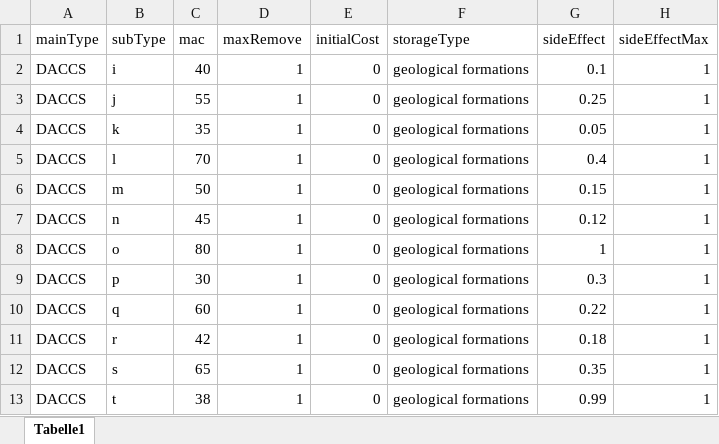
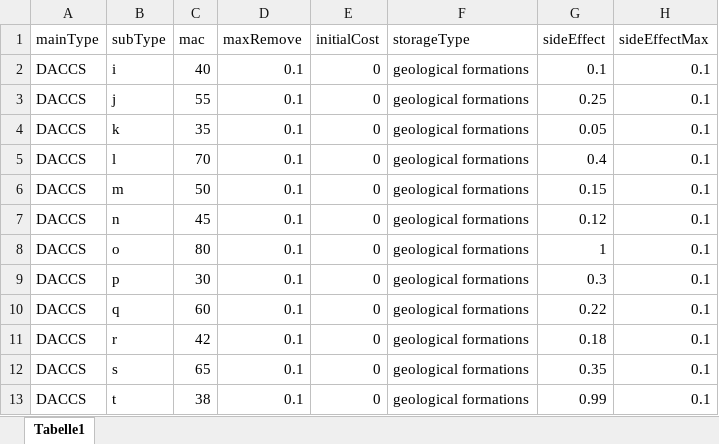
Before and after one commit to kgransee/MC-CDR_Tool, an Excel workbook: CDRLGEX.xlsx, sheet Tabelle1, drawn as a sheet; values as stored, in another font and other column widths than the file's, no borders; the diff names each change by its address in the sheet, - before the commit and + after, or states it on an @@ line.

```diff
--- a/CDRLGEX.xlsx (sheet Tabelle1)
+++ b/CDRLGEX.xlsx (sheet Tabelle1)
-D2:D13 (maxRemove): 1
+D2:D13 (maxRemove): 0.1
-H2:H13 (sideEffectMax): 1
+H2:H13 (sideEffectMax): 0.1
```
Also changed, not shown: 8 other files.
